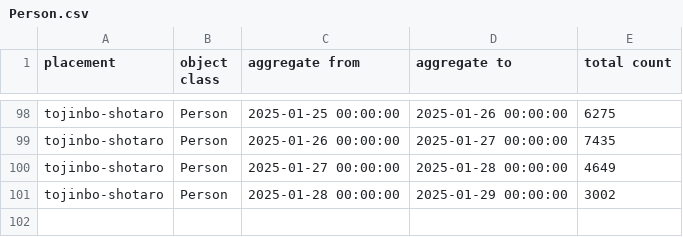
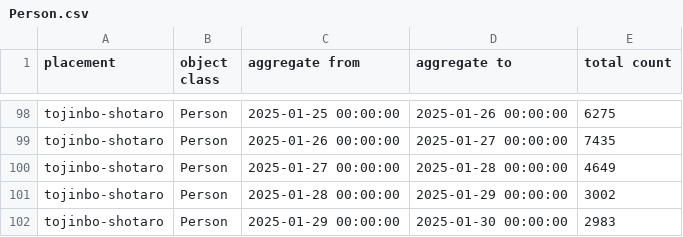
Before and after one commit to haruyuki-16278/fukui-kanko-people-flow-visualization, a CSV file: public/tojinbo-shotaro/Person.csv, drawn as a sheet; only a part is shown, gaps mark what is left out.

```diff
--- a/public/tojinbo-shotaro/Person.csv
+++ b/public/tojinbo-shotaro/Person.csv
@@ -101 +101,2 @@ tojinbo-shotaro,Person,2025-01-27 00:00:00,2025-01-28 00:00:00,4649
 tojinbo-shotaro,Person,2025-01-28 00:00:00,2025-01-29 00:00:00,3002
+tojinbo-shotaro,Person,2025-01-29 00:00:00,2025-01-30 00:00:00,2983
```
Also changed, not shown: public/fukui-station-east-entrance/Person.csv, 6 other files.
